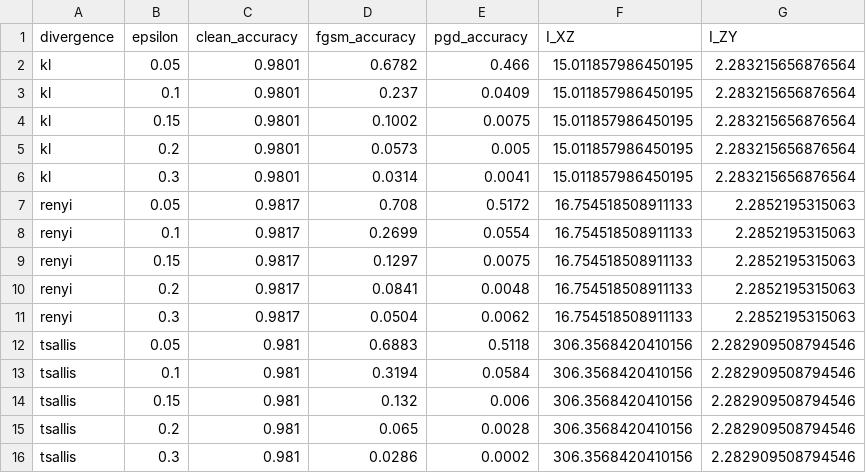
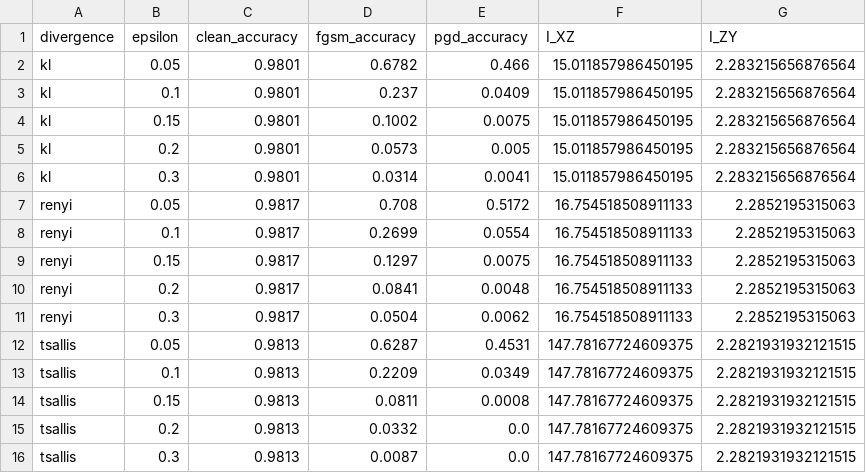
Before and after one commit to Pranabgit-hub/VIB_BTP, a CSV file: adversarial_attacks_analysis/results/metrics/adversarial_results.csv, drawn as a sheet.

Commit message:
Did some changes in the tsallis loss function and recorded the results

```diff
--- a/adversarial_attacks_analysis/results/metrics/adversarial_results.csv
+++ b/adversarial_attacks_analysis/results/metrics/adversarial_results.csv
@@ -11,6 +11,6 @@ renyi,0.2,0.9817,0.0841,0.0048,16.754518508911133,2.2852195315063
 renyi,0.3,0.9817,0.0504,0.0062,16.754518508911133,2.2852195315063
-tsallis,0.05,0.981,0.6883,0.5118,306.3568420410156,2.282909508794546
-tsallis,0.1,0.981,0.3194,0.0584,306.3568420410156,2.282909508794546
-tsallis,0.15,0.981,0.132,0.006,306.3568420410156,2.282909508794546
-tsallis,0.2,0.981,0.065,0.0028,306.3568420410156,2.282909508794546
-tsallis,0.3,0.981,0.0286,0.0002,306.3568420410156,2.282909508794546
+tsallis,0.05,0.9813,0.6287,0.4531,147.78167724609375,2.2821931932121515
+tsallis,0.1,0.9813,0.2209,0.0349,147.78167724609375,2.2821931932121515
+tsallis,0.15,0.9813,0.0811,0.0008,147.78167724609375,2.2821931932121515
+tsallis,0.2,0.9813,0.0332,0.0,147.78167724609375,2.2821931932121515
+tsallis,0.3,0.9813,0.0087,0.0,147.78167724609375,2.2821931932121515
```
Also changed, not shown: adversarial_attacks_analysis/results/metrics/information_metrics.csv, 7 other files.
